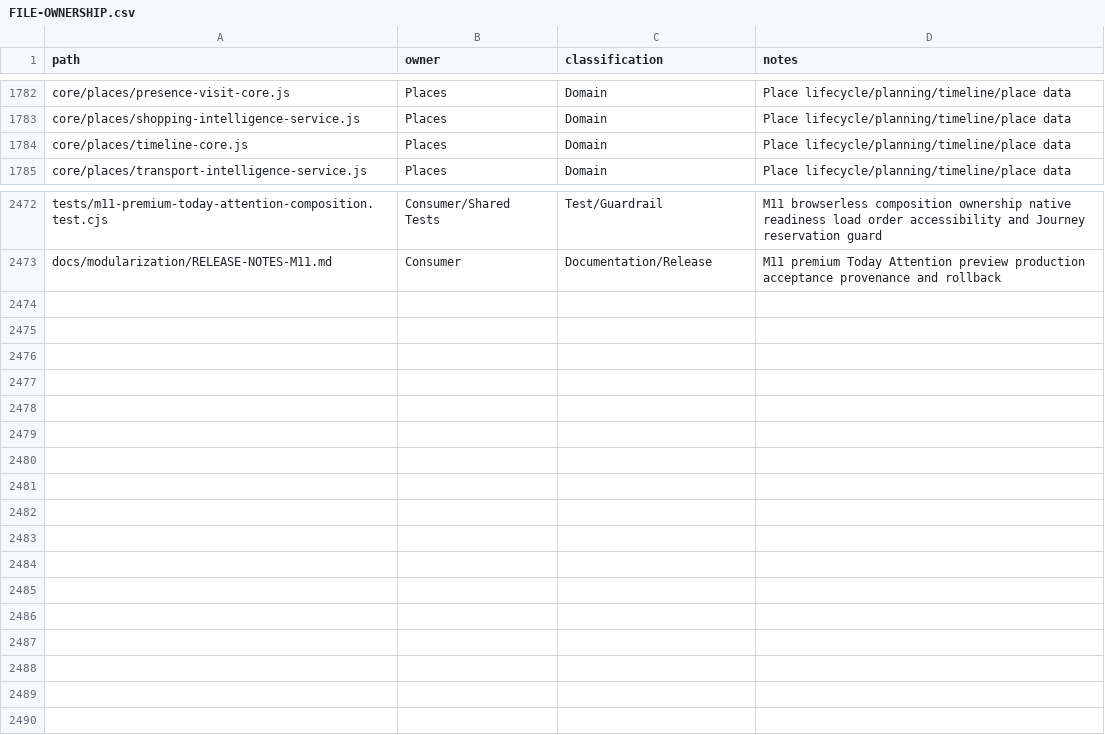
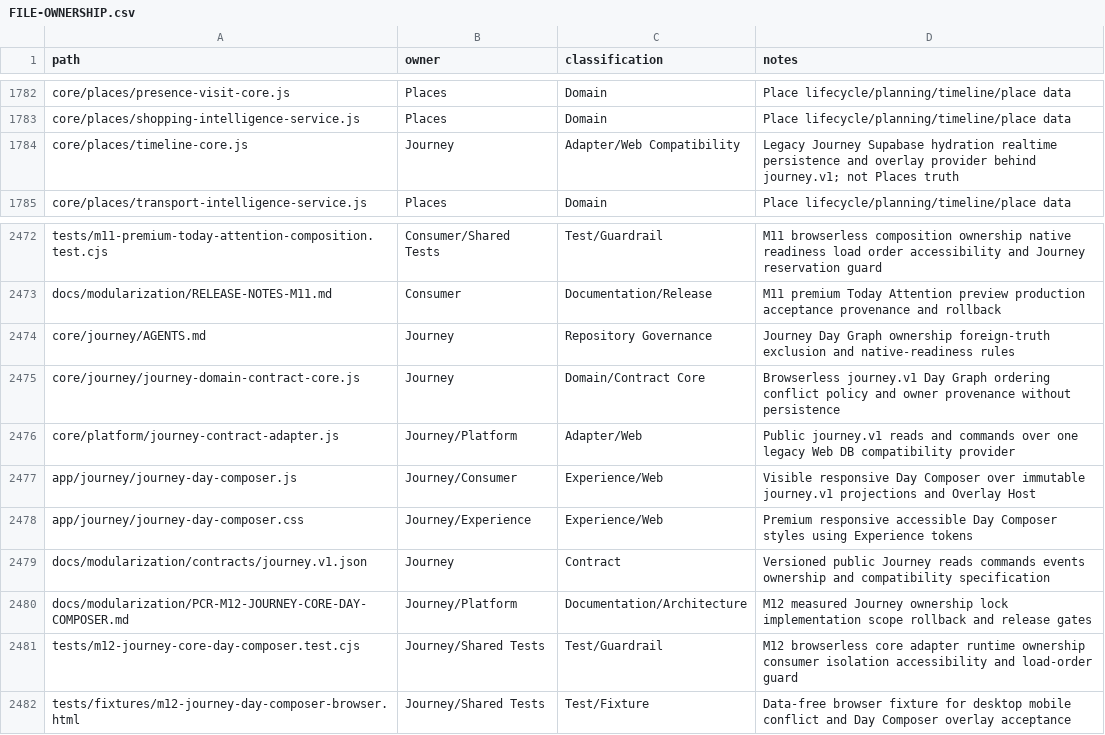
Before and after one commit to fklaas/luvia, a CSV file: docs/modularization/FILE-OWNERSHIP.csv, drawn as a sheet; only a part is shown, gaps mark what is left out.

Commit message:
feat(journey): isolate day graph and add composer

```diff
--- a/docs/modularization/FILE-OWNERSHIP.csv
+++ b/docs/modularization/FILE-OWNERSHIP.csv
@@ -1783,3 +1783,3 @@ core/places/presence-visit-core.js,Places,Domain,Place lifecycle/planning/timeli
 core/places/shopping-intelligence-service.js,Places,Domain,Place lifecycle/planning/timeline/place data
-core/places/timeline-core.js,Places,Domain,Place lifecycle/planning/timeline/place data
+core/places/timeline-core.js,Journey,Adapter/Web Compatibility,Legacy Journey Supabase hydration realtime persistence and overlay provider behind journey.v1; not Places truth
 core/places/transport-intelligence-service.js,Places,Domain,Place lifecycle/planning/timeline/place data
@@ -2473 +2473,10 @@ tests/m11-premium-today-attention-composition.test.cjs,Consumer/Shared Tests,Tes
 docs/modularization/RELEASE-NOTES-M11.md,Consumer,Documentation/Release,M11 premium Today Attention preview production acceptance provenance and rollback
+core/journey/AGENTS.md,Journey,Repository Governance,Journey Day Graph ownership foreign-truth exclusion and native-readiness rules
+core/journey/journey-domain-contract-core.js,Journey,Domain/Contract Core,Browserless journey.v1 Day Graph ordering conflict policy and owner provenance without persistence
+core/platform/journey-contract-adapter.js,Journey/Platform,Adapter/Web,Public journey.v1 reads and commands over one legacy Web DB compatibility provider
+app/journey/journey-day-composer.js,Journey/Consumer,Experience/Web,Visible responsive Day Composer over immutable journey.v1 projections and Overlay Host
+app/journey/journey-day-composer.css,Journey/Experience,Experience/Web,Premium responsive accessible Day Composer styles using Experience tokens
+docs/modularization/contracts/journey.v1.json,Journey,Contract,Versioned public Journey reads commands events ownership and compatibility specification
+docs/modularization/PCR-M12-JOURNEY-CORE-DAY-COMPOSER.md,Journey/Platform,Documentation/Architecture,M12 measured Journey ownership lock implementation scope rollback and release gates
+tests/m12-journey-core-day-composer.test.cjs,Journey/Shared Tests,Test/Guardrail,M12 browserless core adapter runtime ownership consumer isolation accessibility and load-order guard
+tests/fixtures/m12-journey-day-composer-browser.html,Journey/Shared Tests,Test/Fixture,Data-free browser fixture for desktop mobile conflict and Day Composer overlay acceptance
```
Also changed, not shown: 59 other files.
